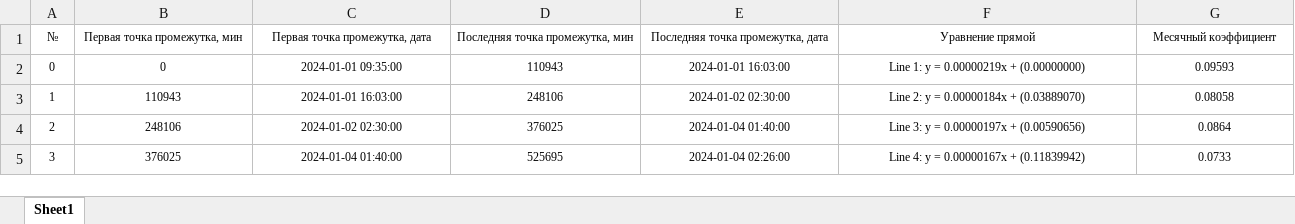
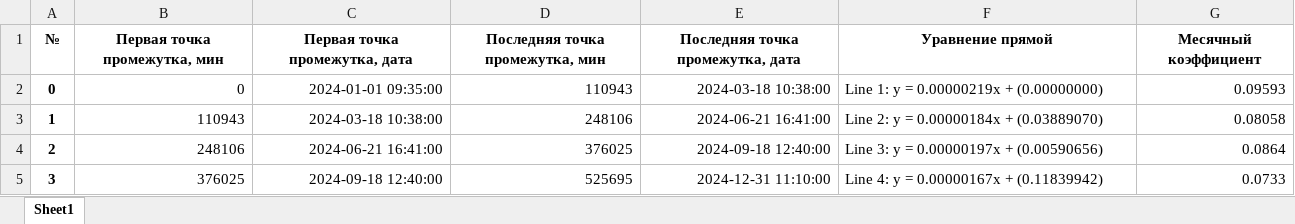
Before and after one commit to repin1378/TS_ANALYSIS, an Excel workbook: results/CV/2024/2_category/report_df.xlsx, sheet Sheet1, drawn as a sheet; values as stored, in another font and other column widths than the file's, no borders; the diff names each change by its address in the sheet, - before the commit and + after, or states it on an @@ line.

```diff
--- a/results/CV/2024/2_category/report_df.xlsx (sheet Sheet1)
+++ b/results/CV/2024/2_category/report_df.xlsx (sheet Sheet1)
-A1:G1 bold: off
+A1:G1 bold: on
@@ A1:G5 text size: larger @@
-A2:A5 bold: off
+A2:A5 bold: on
-B2:E5 alignment: center
+B2:E5 alignment: right
-E2 (Последняя точка промежутка, дата): 2024-01-01 16:03:00
+E2 (Последняя точка промежутка, дата): 2024-03-18 10:38:00
-F2:F5 alignment: center
+F2:F5 alignment: left
-G2:G5 alignment: center
+G2:G5 alignment: right
-C3 (Первая точка промежутка, дата): 2024-01-01 16:03:00
+C3 (Первая точка промежутка, дата): 2024-03-18 10:38:00
-E3 (Последняя точка промежутка, дата): 2024-01-02 02:30:00
+E3 (Последняя точка промежутка, дата): 2024-06-21 16:41:00
-C4 (Первая точка промежутка, дата): 2024-01-02 02:30:00
+C4 (Первая точка промежутка, дата): 2024-06-21 16:41:00
-E4 (Последняя точка промежутка, дата): 2024-01-04 01:40:00
+E4 (Последняя точка промежутка, дата): 2024-09-18 12:40:00
-C5 (Первая точка промежутка, дата): 2024-01-04 01:40:00
+C5 (Первая точка промежутка, дата): 2024-09-18 12:40:00
-E5 (Последняя точка промежутка, дата): 2024-01-04 02:26:00
+E5 (Последняя точка промежутка, дата): 2024-12-31 11:10:00
```
Also changed, not shown: results/CV/2023/1_category/report_df.xlsx, results/CV/2023/2_category/report_df.xlsx, 44 other files.
